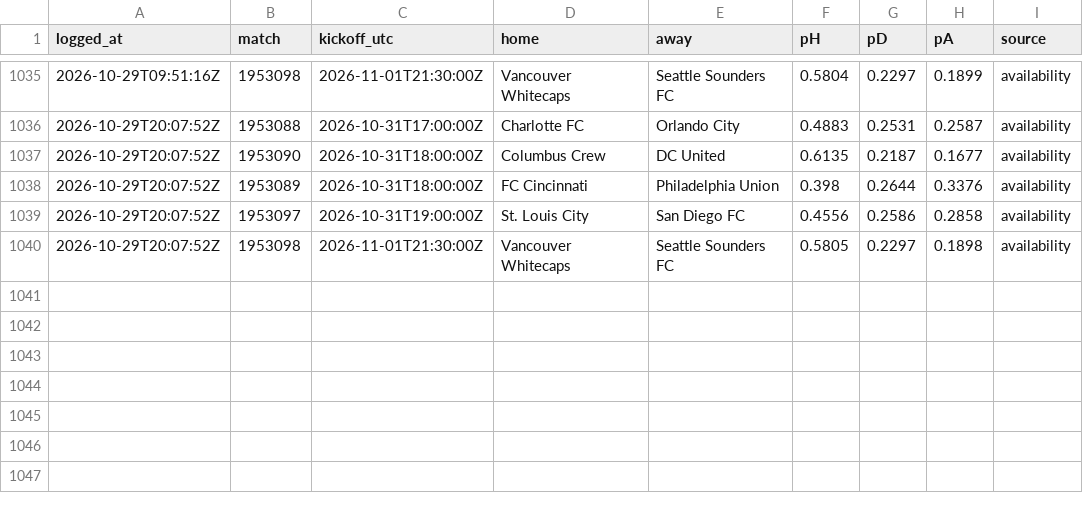
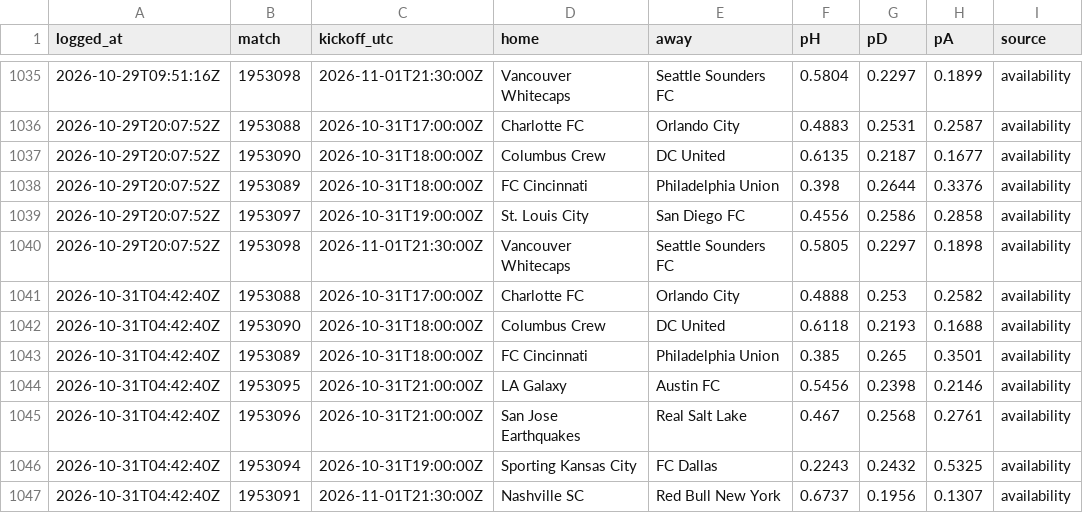
Before and after one commit to pitchperception/pitch-perception, a CSV file: data/forecast_log.csv, drawn as a sheet; only a part is shown, gaps mark what is left out; the diff names each change by its address in the sheet, - before the commit and + after, or states it on an @@ line.

```diff
--- a/data/forecast_log.csv
+++ b/data/forecast_log.csv
+row 1041: 2026-10-31T04:42:40Z | 1953088 | 2026-10-31T17:00:00Z | Charlotte FC | Orlando City | 0.4888 | 0.253 | 0.2582 | availability
+row 1042: 2026-10-31T04:42:40Z | 1953090 | 2026-10-31T18:00:00Z | Columbus Crew | DC United | 0.6118 | 0.2193 | 0.1688 | availability
+row 1043: 2026-10-31T04:42:40Z | 1953089 | 2026-10-31T18:00:00Z | FC Cincinnati | Philadelphia Union | 0.385 | 0.265 | 0.3501 | availability
+row 1044: 2026-10-31T04:42:40Z | 1953095 | 2026-10-31T21:00:00Z | LA Galaxy | Austin FC | 0.5456 | 0.2398 | 0.2146 | availability
+row 1045: 2026-10-31T04:42:40Z | 1953096 | 2026-10-31T21:00:00Z | San Jose Earthquakes | Real Salt Lake | 0.467 | 0.2568 | 0.2761 | availability
+row 1046: 2026-10-31T04:42:40Z | 1953094 | 2026-10-31T19:00:00Z | Sporting Kansas City | FC Dallas | 0.2243 | 0.2432 | 0.5325 | availability
+row 1047: 2026-10-31T04:42:40Z | 1953091 | 2026-11-01T21:30:00Z | Nashville SC | Red Bull New York | 0.6737 | 0.1956 | 0.1307 | availability
```
Also changed, not shown: 4 other files.
